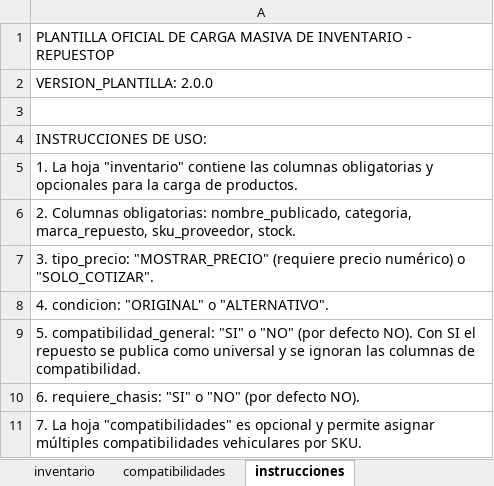
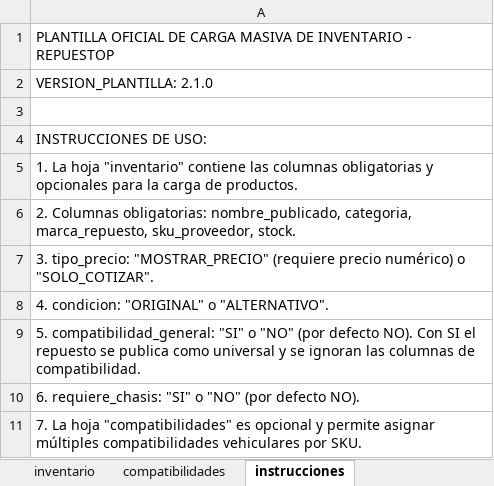
Before and after one commit to javiersazo95-glitch/vendedor_panel, an Excel workbook: Prueba_Carga_Masiva_Casos_Mixtos.xlsx, sheet instrucciones, drawn as a sheet; values as stored, in another font and other column widths than the file's, no borders; the diff names each change by its address in the sheet, - before the commit and + after, or states it on an @@ line.

```diff
--- a/Prueba_Carga_Masiva_Casos_Mixtos.xlsx (sheet instrucciones)
+++ b/Prueba_Carga_Masiva_Casos_Mixtos.xlsx (sheet instrucciones)
-A2: VERSION_PLANTILLA: 2.0.0
+A2: VERSION_PLANTILLA: 2.1.0
```
Also changed, not shown: sheet compatibilidades, Catalogo_120_Productos_RepuesTop.xlsx, Prueba_Carga_Masiva_250_registros_Asincrono.xlsx, 10 other files.
